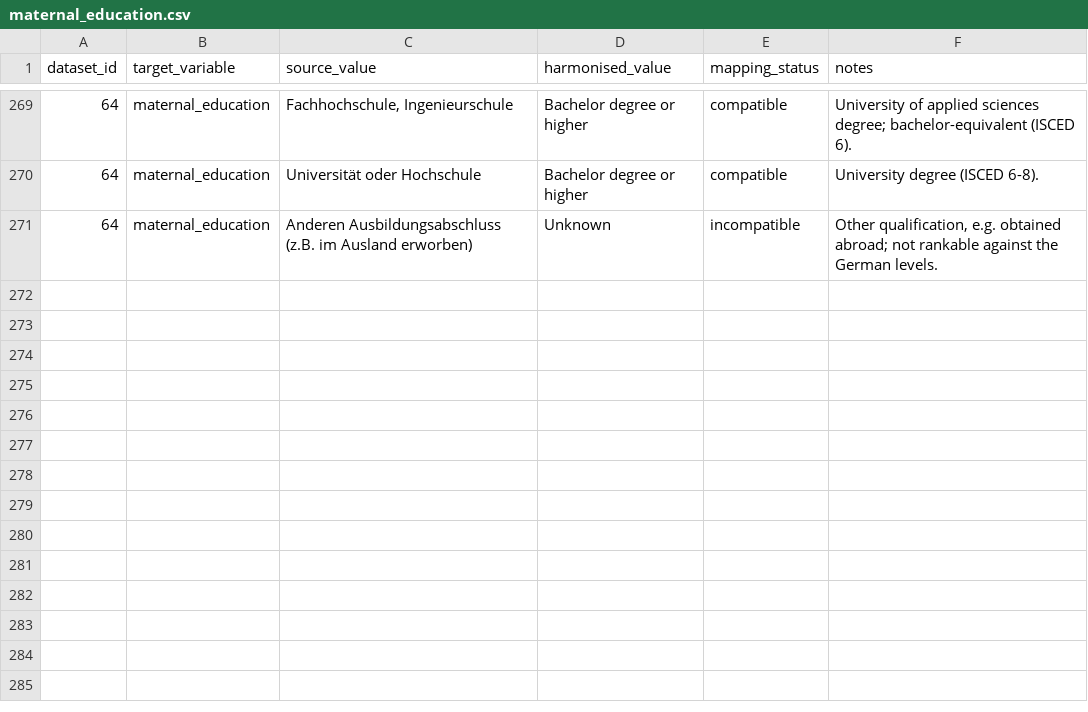
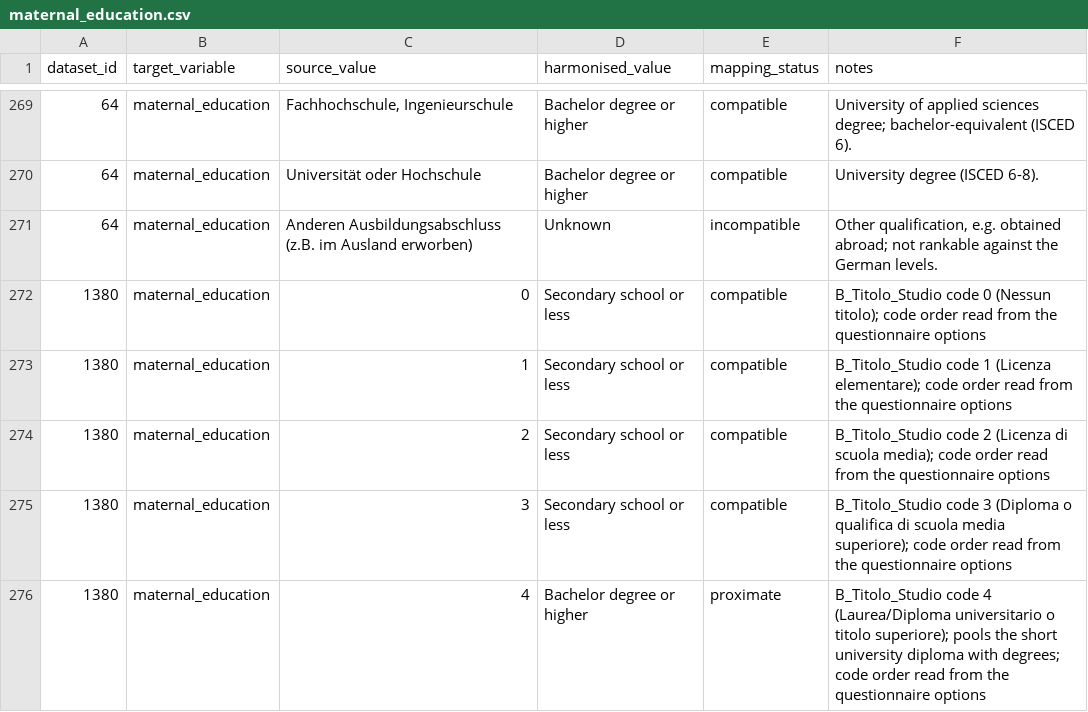
Before and after one commit to Motivation-and-Behaviour/bigger_picture, a CSV file: harmonisation/lookups/maternal_education.csv, drawn as a sheet; only a part is shown, gaps mark what is left out.

Commit message:
Harmonise BPIPD-1380

```diff
--- a/harmonisation/lookups/maternal_education.csv
+++ b/harmonisation/lookups/maternal_education.csv
@@ -271 +271,6 @@ dataset_id,target_variable,source_value,harmonised_value,mapping_status,notes
 64,maternal_education,Anderen Ausbildungsabschluss (z.B. im Ausland erworben),Unknown,incompatible,"Other qualification, e.g. obtained abroad; not rankable against the German levels."
+1380,maternal_education,0,Secondary school or less,compatible,B_Titolo_Studio code 0 (Nessun titolo); code order read from the questionnaire options
+1380,maternal_education,1,Secondary school or less,compatible,B_Titolo_Studio code 1 (Licenza elementare); code order read from the questionnaire options
+1380,maternal_education,2,Secondary school or less,compatible,B_Titolo_Studio code 2 (Licenza di scuola media); code order read from the questionnaire options
+1380,maternal_education,3,Secondary school or less,compatible,B_Titolo_Studio code 3 (Diploma o qualifica di scuola media superiore); code order read from the questionnaire options
+1380,maternal_education,4,Bachelor degree or higher,proximate,B_Titolo_Studio code 4 (Laurea/Diploma universitario o titolo superiore); pools the short university diploma with degrees; code order read from the questionnaire options
```
Also changed, not shown: 2 other files.
